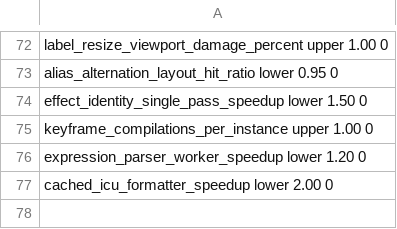
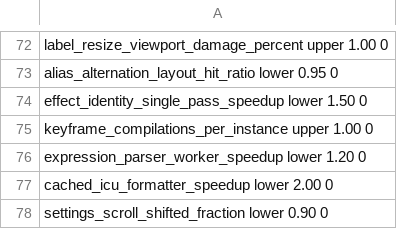
Before and after one commit to Kolby11/mesh, a TSV file: config/performance-baseline.tsv, drawn as a sheet; only a part is shown, gaps mark what is left out.

```diff
--- a/config/performance-baseline.tsv
+++ b/config/performance-baseline.tsv
@@ -77 +77,2 @@ expression_parser_worker_speedup         lower      1.20      0
 cached_icu_formatter_speedup             lower      2.00      0
+settings_scroll_shifted_fraction         lower      0.90      0
```
Also changed, not shown: 20 other files.
